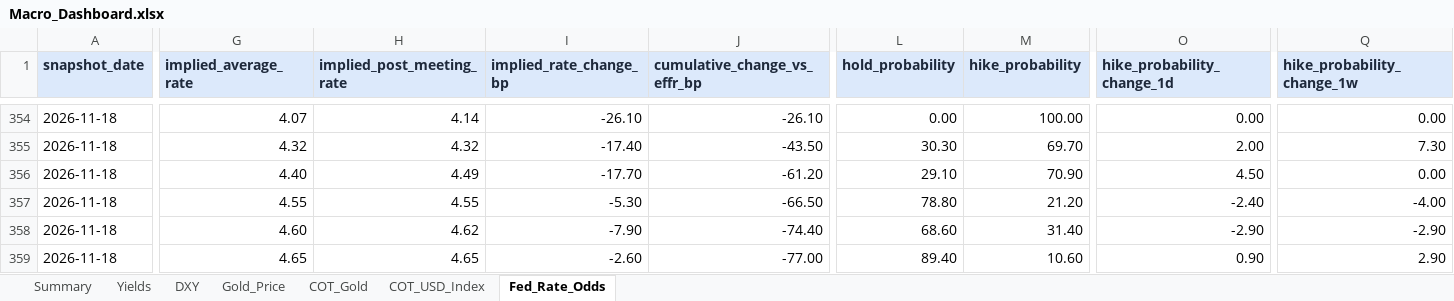
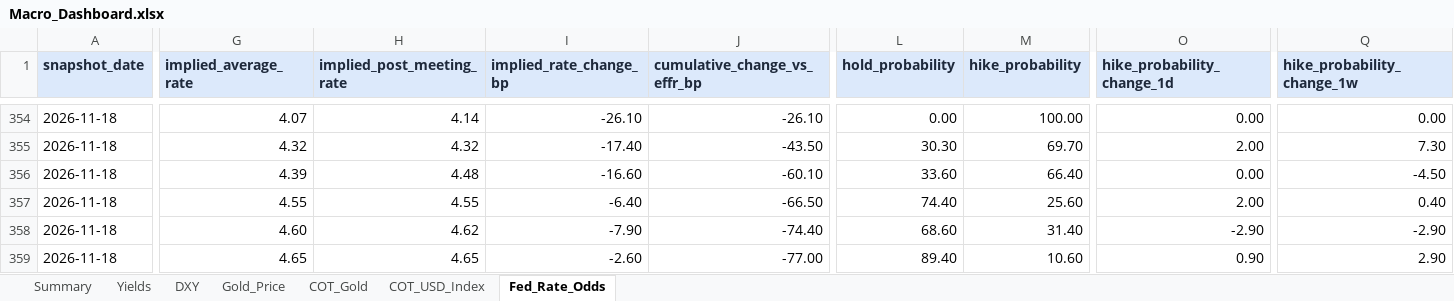
Before and after one commit to velourofficialdev/macro-data, an Excel workbook: docs/Macro_Dashboard.xlsx, sheet Fed_Rate_Odds, drawn as a sheet; only a part is shown, gaps mark what is left out; values as stored, in another font and other column widths than the file's, no borders; the diff covers the shown part only; the diff names each change by its address in the sheet, - before the commit and + after, or states it on an @@ line.

```diff
--- a/docs/Macro_Dashboard.xlsx (sheet Fed_Rate_Odds)
+++ b/docs/Macro_Dashboard.xlsx (sheet Fed_Rate_Odds)
-G356 (implied_average_rate): 4.40
+G356 (implied_average_rate): 4.39
-H356 (implied_post_meeting_rate): 4.49
+H356 (implied_post_meeting_rate): 4.48
-I356 (implied_rate_change_bp): -17.70
+I356 (implied_rate_change_bp): -16.60
-J356 (cumulative_change_vs_effr_bp): -61.20
+J356 (cumulative_change_vs_effr_bp): -60.10
-L356 (hold_probability): 29.10
+L356 (hold_probability): 33.60
-M356 (hike_probability): 70.90
+M356 (hike_probability): 66.40
-O356 (hike_probability_change_1d): 4.50
+O356 (hike_probability_change_1d): 0.00
-Q356 (hike_probability_change_1w): 0.00
+Q356 (hike_probability_change_1w): -4.50
-I357 (implied_rate_change_bp): -5.30
+I357 (implied_rate_change_bp): -6.40
-L357 (hold_probability): 78.80
+L357 (hold_probability): 74.40
-M357 (hike_probability): 21.20
+M357 (hike_probability): 25.60
-O357 (hike_probability_change_1d): -2.40
+O357 (hike_probability_change_1d): 2.00
-Q357 (hike_probability_change_1w): -4.00
+Q357 (hike_probability_change_1w): 0.40
```
Also changed, not shown: 1 edited cell elsewhere in this sheet, sheet Gold_Price, 20 other files.
